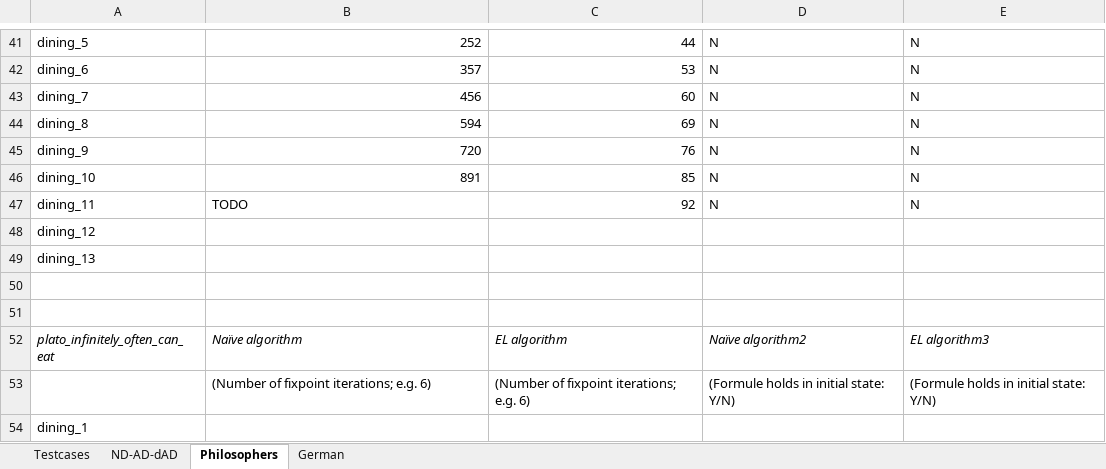
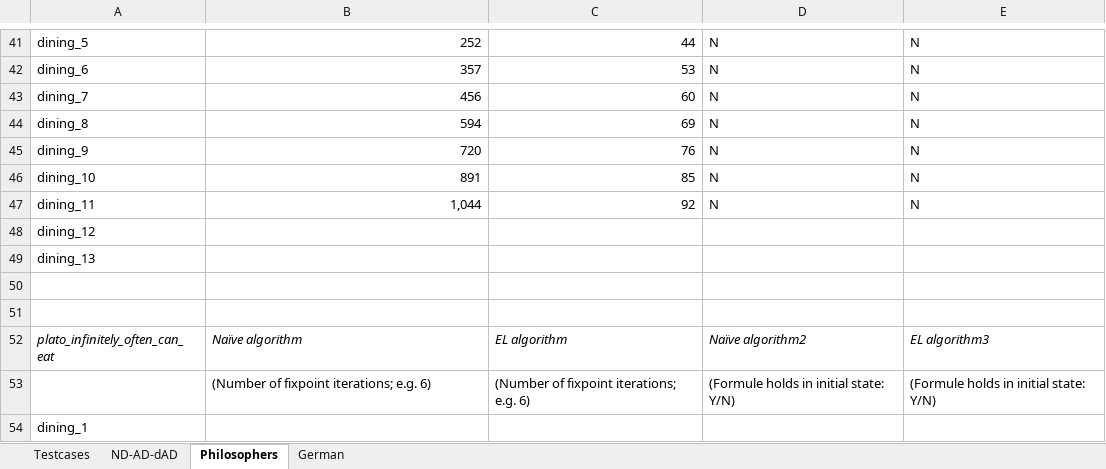
Before and after one commit to Elite-NL/Algorithms-for-Model-Checking, an Excel workbook: Experimental data.xlsx, sheet Philosophers, drawn as a sheet; only a part is shown, gaps mark what is left out; values as stored, in another font and other column widths than the file's, no borders; table styles not drawn; the diff names each change by its address in the sheet, - before the commit and + after, or states it on an @@ line.

Commit message:
invariantly_inevitably_eat last datapoint

```diff
--- a/Experimental data.xlsx (sheet Philosophers)
+++ b/Experimental data.xlsx (sheet Philosophers)
-B47: TODO
+B47: 1,044
-B47 alignment: left
+B47 alignment: right
```
